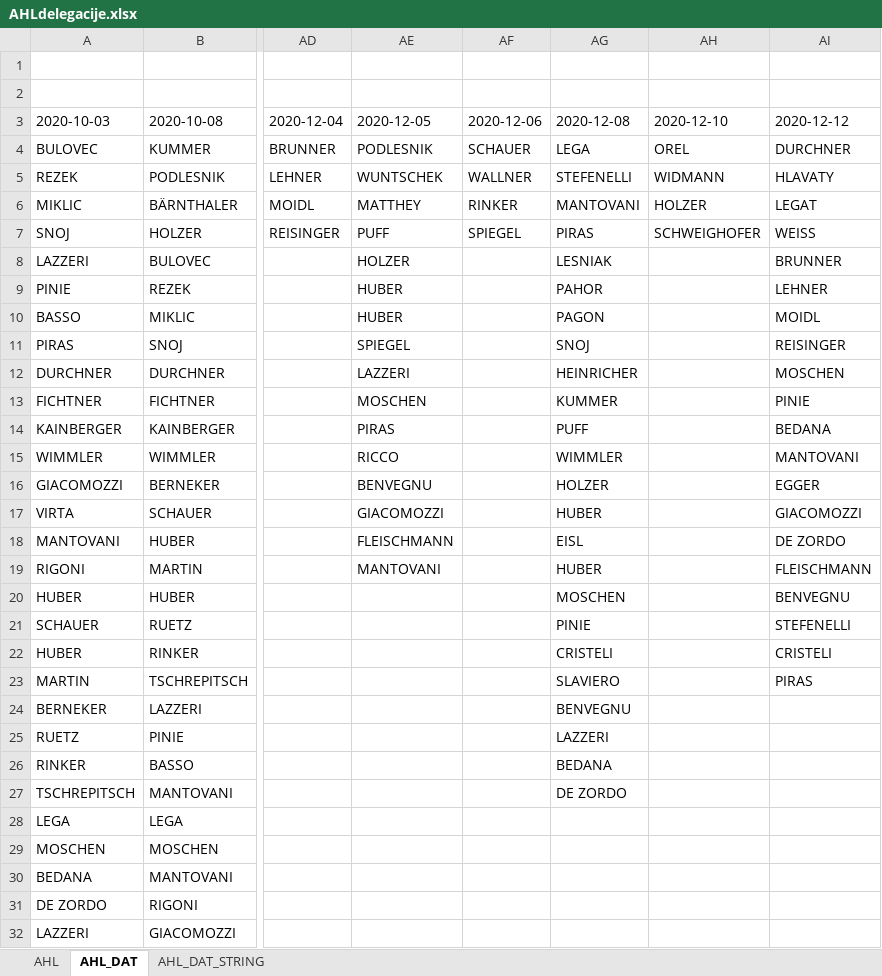
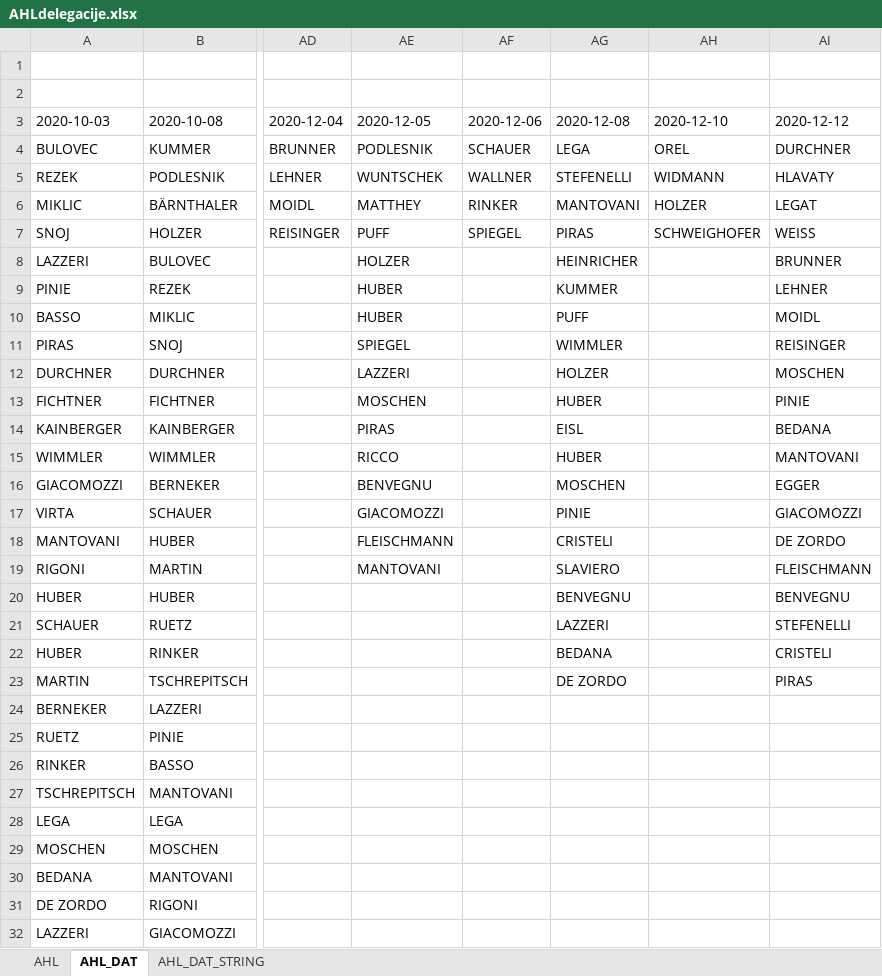
Before and after one commit to snojle23/delegacije, an Excel workbook: data/AHLdelegacije.xlsx, sheet AHL_DAT, drawn as a sheet; only a part is shown, gaps mark what is left out; values as stored, in another font and other column widths than the file's, no borders; the diff names each change by its address in the sheet, - before the commit and + after, or states it on an @@ line.

```diff
--- a/data/AHLdelegacije.xlsx (sheet AHL_DAT)
+++ b/data/AHLdelegacije.xlsx (sheet AHL_DAT)
-AG8 (2020-12-08): LESNIAK
+AG8 (2020-12-08): HEINRICHER
-AG9 (2020-12-08): PAHOR
+AG9 (2020-12-08): KUMMER
-AG10 (2020-12-08): PAGON
+AG10 (2020-12-08): PUFF
-AG11 (2020-12-08): SNOJ
+AG11 (2020-12-08): WIMMLER
-AG12 (2020-12-08): HEINRICHER
+AG12 (2020-12-08): HOLZER
-AG13 (2020-12-08): KUMMER
+AG13 (2020-12-08): HUBER
-AG14 (2020-12-08): PUFF
+AG14 (2020-12-08): EISL
-AG15 (2020-12-08): WIMMLER
+AG15 (2020-12-08): HUBER
-AG16 (2020-12-08): HOLZER
+AG16 (2020-12-08): MOSCHEN
-AG17 (2020-12-08): HUBER
+AG17 (2020-12-08): PINIE
-AG18 (2020-12-08): EISL
+AG18 (2020-12-08): CRISTELI
-AG19 (2020-12-08): HUBER
+AG19 (2020-12-08): SLAVIERO
-AG20 (2020-12-08): MOSCHEN
+AG20 (2020-12-08): BENVEGNU
-AG21 (2020-12-08): PINIE
+AG21 (2020-12-08): LAZZERI
-AG22 (2020-12-08): CRISTELI
+AG22 (2020-12-08): BEDANA
-AG23 (2020-12-08): SLAVIERO
+AG23 (2020-12-08): DE ZORDO
-AG24 (2020-12-08): BENVEGNU
+AG24 (2020-12-08): (empty)
-AG25 (2020-12-08): LAZZERI
+AG25 (2020-12-08): (empty)
-AG26 (2020-12-08): BEDANA
+AG26 (2020-12-08): (empty)
-AG27 (2020-12-08): DE ZORDO
+AG27 (2020-12-08): (empty)
```
Also changed, not shown: sheet AHL, sheet AHL_DAT_STRING, data/ICEHLdelegacije.xlsx, 1 other file.
